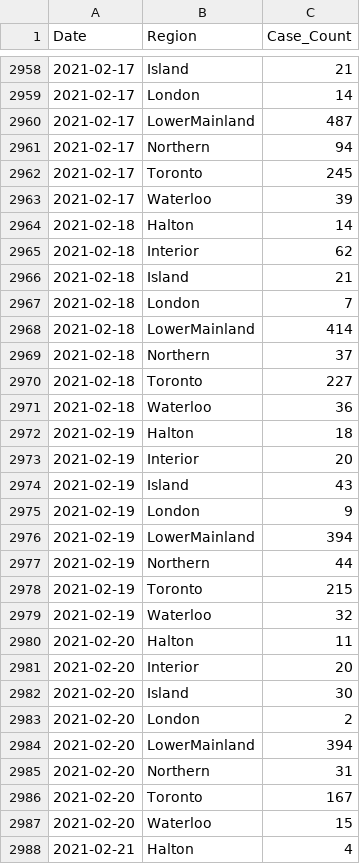
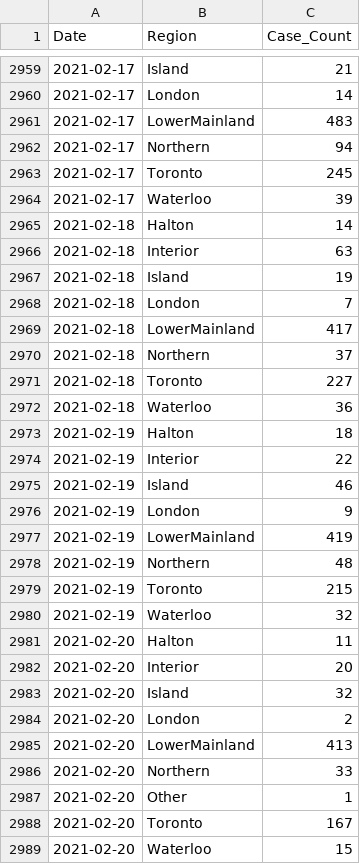
Before and after one commit to peliopoulos/COVID, a CSV file: Regional-Case-Data.csv, drawn as a sheet; only a part is shown, gaps mark what is left out; the shorter side is filled out with more unchanged rows; the diff covers the shown part only.

Commit message:
update files

```diff
--- a/Regional-Case-Data.csv
+++ b/Regional-Case-Data.csv
@@ -2959,3 +2960,3 @@ Date,Region,Case_Count
 2021-02-17,London,14
-2021-02-17,LowerMainland,487
+2021-02-17,LowerMainland,483
 2021-02-17,Northern,94
@@ -2964,6 +2965,6 @@ Date,Region,Case_Count
 2021-02-18,Halton,14
-2021-02-18,Interior,62
-2021-02-18,Island,21
+2021-02-18,Interior,63
+2021-02-18,Island,19
 2021-02-18,London,7
-2021-02-18,LowerMainland,414
+2021-02-18,LowerMainland,417
 2021-02-18,Northern,37
@@ -2972,7 +2973,7 @@ Date,Region,Case_Count
 2021-02-19,Halton,18
-2021-02-19,Interior,20
-2021-02-19,Island,43
+2021-02-19,Interior,22
+2021-02-19,Island,46
 2021-02-19,London,9
-2021-02-19,LowerMainland,394
-2021-02-19,Northern,44
+2021-02-19,LowerMainland,419
+2021-02-19,Northern,48
 2021-02-19,Toronto,215
@@ -2981,6 +2982,7 @@ Date,Region,Case_Count
 2021-02-20,Interior,20
-2021-02-20,Island,30
+2021-02-20,Island,32
 2021-02-20,London,2
-2021-02-20,LowerMainland,394
-2021-02-20,Northern,31
+2021-02-20,LowerMainland,413
+2021-02-20,Northern,33
+2021-02-20,Other,1
 2021-02-20,Toronto,167
```
Also changed, not shown: 5 added rows and 19 edited cells elsewhere in this file.
